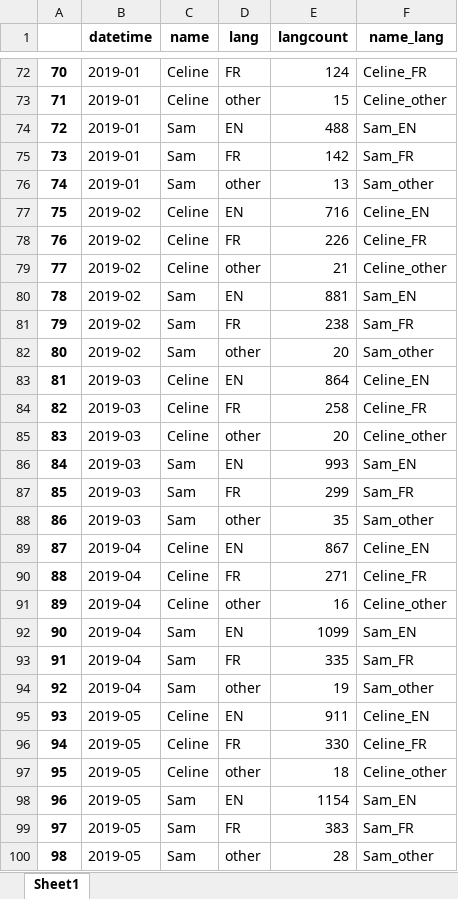
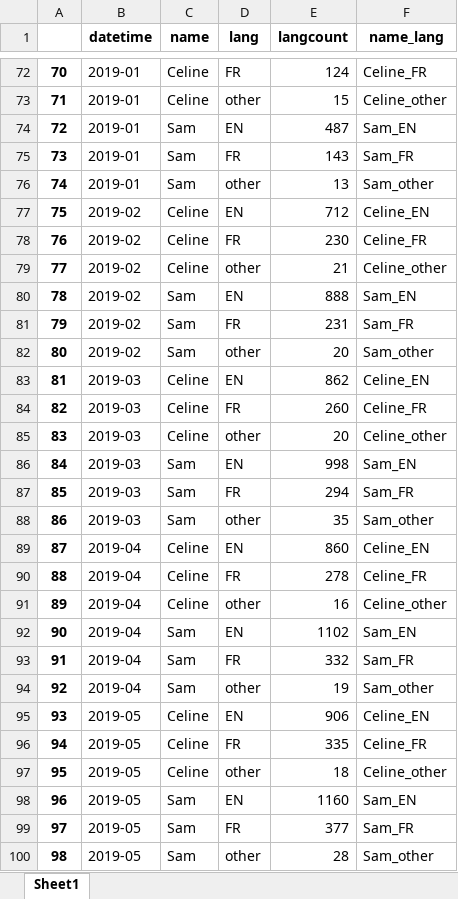
Before and after one commit to celine-y/sams-bday, an Excel workbook: agg_lang.xlsx, sheet Sheet1, drawn as a sheet; only a part is shown, gaps mark what is left out; values as stored, in another font and other column widths than the file's, no borders; the diff covers the shown part only; the diff names each change by its address in the sheet, - before the commit and + after, or states it on an @@ line.

```diff
--- a/agg_lang.xlsx (sheet Sheet1)
+++ b/agg_lang.xlsx (sheet Sheet1)
-E74 (langcount): 488
+E74 (langcount): 487
-E75 (langcount): 142
+E75 (langcount): 143
-E77 (langcount): 716
+E77 (langcount): 712
-E78 (langcount): 226
+E78 (langcount): 230
-E80 (langcount): 881
+E80 (langcount): 888
-E81 (langcount): 238
+E81 (langcount): 231
-E83 (langcount): 864
+E83 (langcount): 862
-E84 (langcount): 258
+E84 (langcount): 260
-E86 (langcount): 993
+E86 (langcount): 998
-E87 (langcount): 299
+E87 (langcount): 294
-E89 (langcount): 867
+E89 (langcount): 860
-E90 (langcount): 271
+E90 (langcount): 278
-E92 (langcount): 1099
+E92 (langcount): 1102
-E93 (langcount): 335
+E93 (langcount): 332
-E95 (langcount): 911
+E95 (langcount): 906
-E96 (langcount): 330
+E96 (langcount): 335
-E98 (langcount): 1154
+E98 (langcount): 1160
-E99 (langcount): 383
+E99 (langcount): 377
```
Also changed, not shown: 104 edited cells elsewhere in this sheet, celine_lang.xlsx, msg_data_per_month.xlsx, 4 other files.
